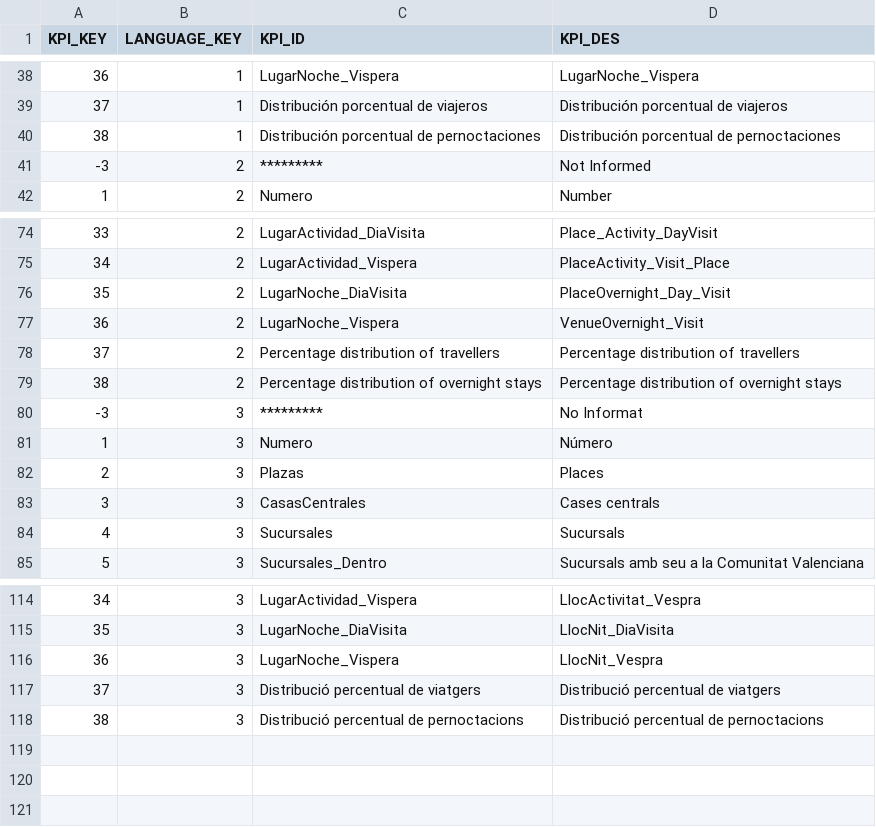
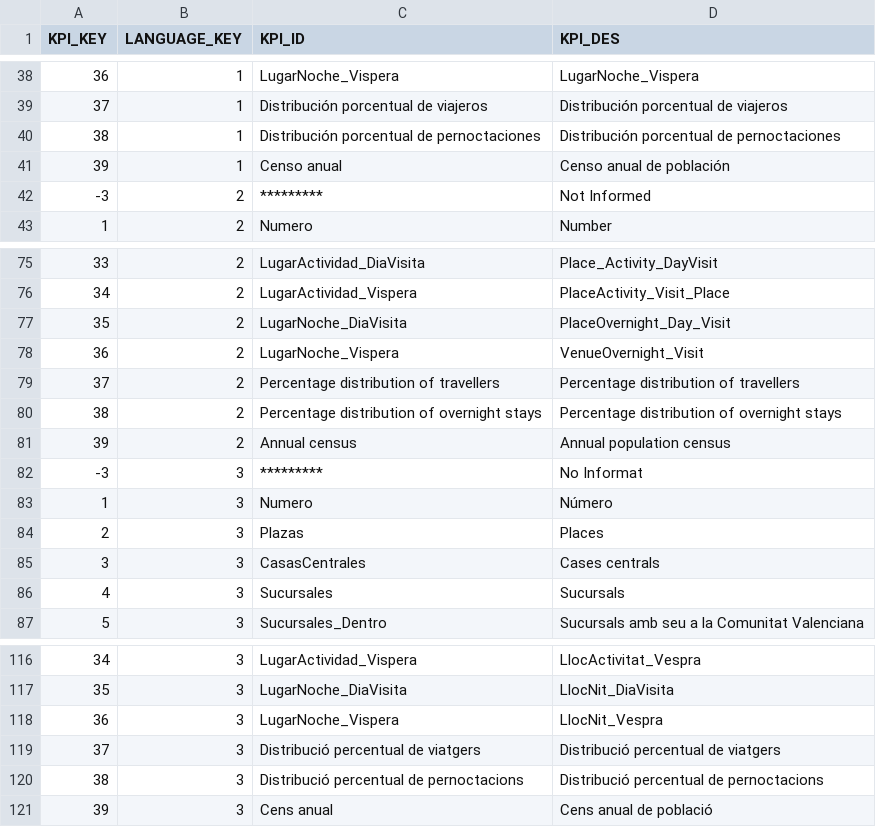
Before and after one commit to gadammmer/s3files, a CSV file: desarrollos/162/DM_IVE_KPI_MASTER_MLG_V8.csv, drawn as a sheet; only a part is shown, gaps mark what is left out; the diff names each change by its address in the sheet, - before the commit and + after, or states it on an @@ line.

```diff
--- a/desarrollos/162/DM_IVE_KPI_MASTER_MLG_V8.csv
+++ b/desarrollos/162/DM_IVE_KPI_MASTER_MLG_V8.csv
+row 41: 39 | 1 | Censo anual | Censo anual de población
+row 81: 39 | 2 | Annual census | Annual population census
+row 121: 39 | 3 | Cens anual | Cens anual de població
```
Also changed, not shown: 5 other files.
